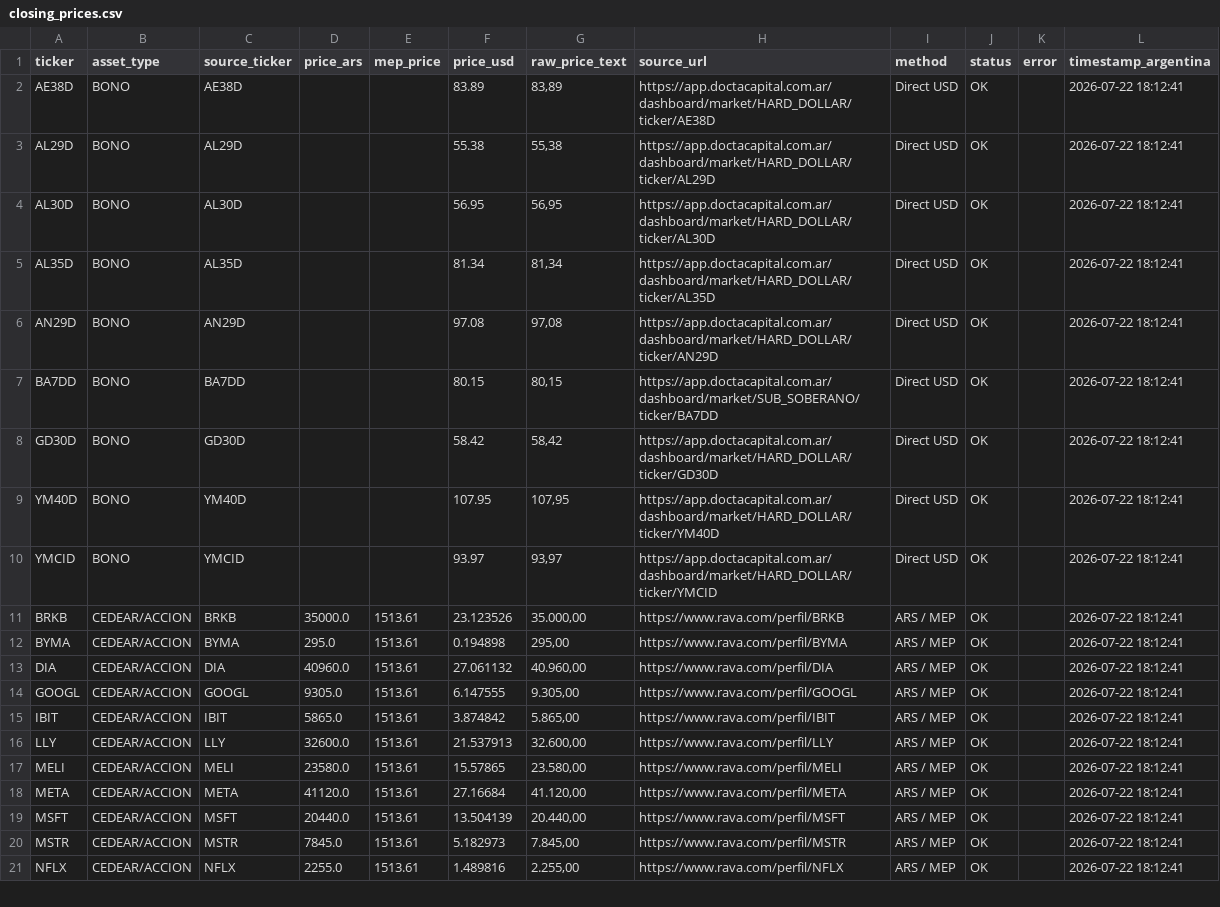
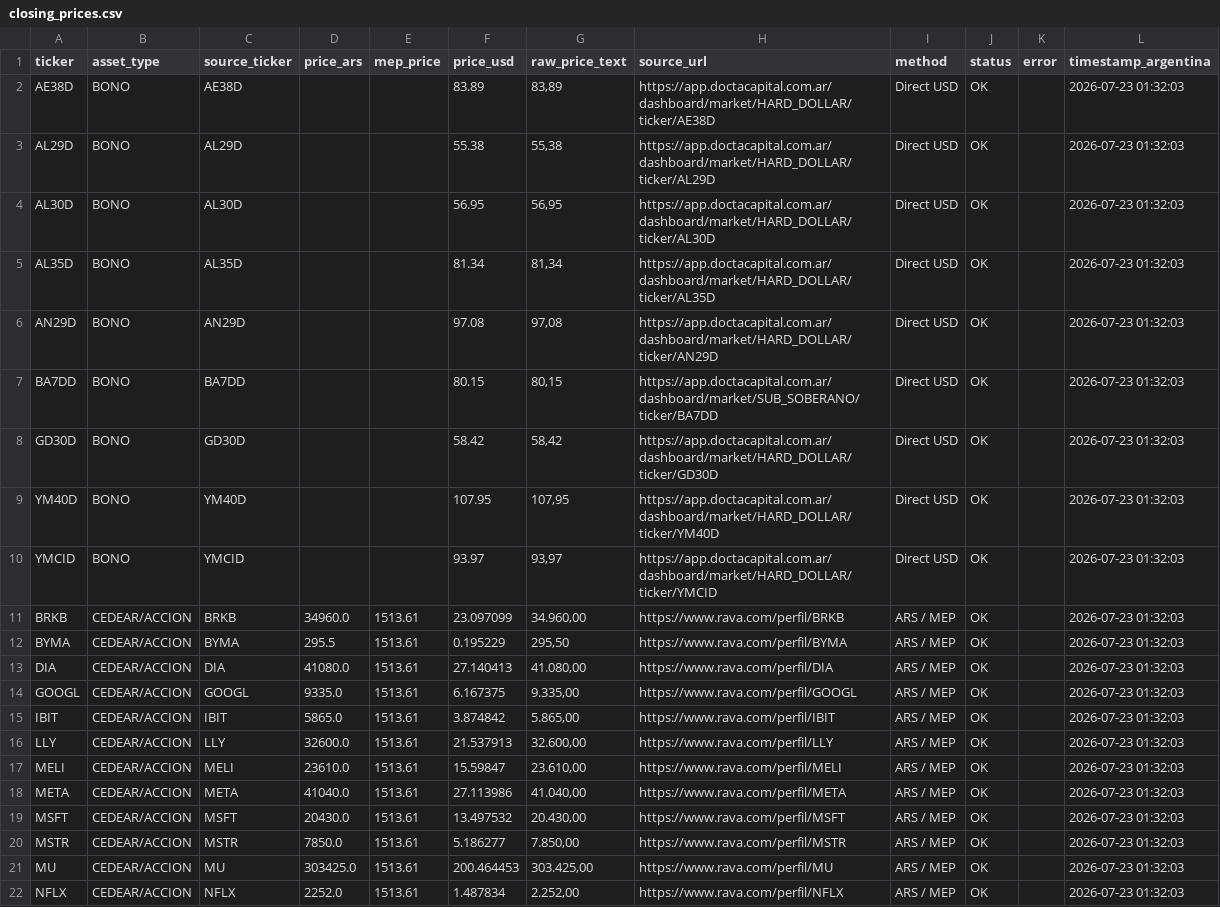
Before and after one commit to Decas/precio_activos, a CSV file: closing_prices.csv, drawn as a sheet; only a part is shown; the diff covers the shown part only.

```diff
--- a/closing_prices.csv
+++ b/closing_prices.csv
@@ -1,21 +1,22 @@
 ticker,asset_type,source_ticker,price_ars,mep_price,price_usd,raw_price_text,source_url,method,status,error,timestamp_argentina
-AE38D,BONO,AE38D,,,83.89,"83,89",https://app.doctacapital.com.ar/dashboard/market/HARD_DOLLAR/ticker/AE38D,Direct USD,OK,,2026-07-22 18:12:41
-AL29D,BONO,AL29D,,,55.38,"55,38",https://app.doctacapital.com.ar/dashboard/market/HARD_DOLLAR/ticker/AL29D,Direct USD,OK,,2026-07-22 18:12:41
-AL30D,BONO,AL30D,,,56.95,"56,95",https://app.doctacapital.com.ar/dashboard/market/HARD_DOLLAR/ticker/AL30D,Direct USD,OK,,2026-07-22 18:12:41
-AL35D,BONO,AL35D,,,81.34,"81,34",https://app.doctacapital.com.ar/dashboard/market/HARD_DOLLAR/ticker/AL35D,Direct USD,OK,,2026-07-22 18:12:41
-AN29D,BONO,AN29D,,,97.08,"97,08",https://app.doctacapital.com.ar/dashboard/market/HARD_DOLLAR/ticker/AN29D,Direct USD,OK,,2026-07-22 18:12:41
-BA7DD,BONO,BA7DD,,,80.15,"80,15",https://app.doctacapital.com.ar/dashboard/market/SUB_SOBERANO/ticker/BA7DD,Direct USD,OK,,2026-07-22 18:12:41
-GD30D,BONO,GD30D,,,58.42,"58,42",https://app.doctacapital.com.ar/dashboard/market/HARD_DOLLAR/ticker/GD30D,Direct USD,OK,,2026-07-22 18:12:41
-YM40D,BONO,YM40D,,,107.95,"107,95",https://app.doctacapital.com.ar/dashboard/market/HARD_DOLLAR/ticker/YM40D,Direct USD,OK,,2026-07-22 18:12:41
-YMCID,BONO,YMCID,,,93.97,"93,97",https://app.doctacapital.com.ar/dashboard/market/HARD_DOLLAR/ticker/YMCID,Direct USD,OK,,2026-07-22 18:12:41
-BRKB,CEDEAR/ACCION,BRKB,35000.0,1513.61,23.123526,"35.000,00",https://www.rava.com/perfil/BRKB,ARS / MEP,OK,,2026-07-22 18:12:41
-BYMA,CEDEAR/ACCION,BYMA,295.0,1513.61,0.194898,"295,00",https://www.rava.com/perfil/BYMA,ARS / MEP,OK,,2026-07-22 18:12:41
-DIA,CEDEAR/ACCION,DIA,40960.0,1513.61,27.061132,"40.960,00",https://www.rava.com/perfil/DIA,ARS / MEP,OK,,2026-07-22 18:12:41
-GOOGL,CEDEAR/ACCION,GOOGL,9305.0,1513.61,6.147555,"9.305,00",https://www.rava.com/perfil/GOOGL,ARS / MEP,OK,,2026-07-22 18:12:41
-IBIT,CEDEAR/ACCION,IBIT,5865.0,1513.61,3.874842,"5.865,00",https://www.rava.com/perfil/IBIT,ARS / MEP,OK,,2026-07-22 18:12:41
-LLY,CEDEAR/ACCION,LLY,32600.0,1513.61,21.537913,"32.600,00",https://www.rava.com/perfil/LLY,ARS / MEP,OK,,2026-07-22 18:12:41
-MELI,CEDEAR/ACCION,MELI,23580.0,1513.61,15.57865,"23.580,00",https://www.rava.com/perfil/MELI,ARS / MEP,OK,,2026-07-22 18:12:41
-META,CEDEAR/ACCION,META,41120.0,1513.61,27.16684,"41.120,00",https://www.rava.com/perfil/META,ARS / MEP,OK,,2026-07-22 18:12:41
-MSFT,CEDEAR/ACCION,MSFT,20440.0,1513.61,13.504139,"20.440,00",https://www.rava.com/perfil/MSFT,ARS / MEP,OK,,2026-07-22 18:12:41
-MSTR,CEDEAR/ACCION,MSTR,7845.0,1513.61,5.182973,"7.845,00",https://www.rava.com/perfil/MSTR,ARS / MEP,OK,,2026-07-22 18:12:41
-NFLX,CEDEAR/ACCION,NFLX,2255.0,1513.61,1.489816,"2.255,00",https://www.rava.com/perfil/NFLX,ARS / MEP,OK,,2026-07-22 18:12:41
+AE38D,BONO,AE38D,,,83.89,"83,89",https://app.doctacapital.com.ar/dashboard/market/HARD_DOLLAR/ticker/AE38D,Direct USD,OK,,2026-07-23 01:32:03
+AL29D,BONO,AL29D,,,55.38,"55,38",https://app.doctacapital.com.ar/dashboard/market/HARD_DOLLAR/ticker/AL29D,Direct USD,OK,,2026-07-23 01:32:03
+AL30D,BONO,AL30D,,,56.95,"56,95",https://app.doctacapital.com.ar/dashboard/market/HARD_DOLLAR/ticker/AL30D,Direct USD,OK,,2026-07-23 01:32:03
+AL35D,BONO,AL35D,,,81.34,"81,34",https://app.doctacapital.com.ar/dashboard/market/HARD_DOLLAR/ticker/AL35D,Direct USD,OK,,2026-07-23 01:32:03
+AN29D,BONO,AN29D,,,97.08,"97,08",https://app.doctacapital.com.ar/dashboard/market/HARD_DOLLAR/ticker/AN29D,Direct USD,OK,,2026-07-23 01:32:03
+BA7DD,BONO,BA7DD,,,80.15,"80,15",https://app.doctacapital.com.ar/dashboard/market/SUB_SOBERANO/ticker/BA7DD,Direct USD,OK,,2026-07-23 01:32:03
+GD30D,BONO,GD30D,,,58.42,"58,42",https://app.doctacapital.com.ar/dashboard/market/HARD_DOLLAR/ticker/GD30D,Direct USD,OK,,2026-07-23 01:32:03
+YM40D,BONO,YM40D,,,107.95,"107,95",https://app.doctacapital.com.ar/dashboard/market/HARD_DOLLAR/ticker/YM40D,Direct USD,OK,,2026-07-23 01:32:03
+YMCID,BONO,YMCID,,,93.97,"93,97",https://app.doctacapital.com.ar/dashboard/market/HARD_DOLLAR/ticker/YMCID,Direct USD,OK,,2026-07-23 01:32:03
+BRKB,CEDEAR/ACCION,BRKB,34960.0,1513.61,23.097099,"34.960,00",https://www.rava.com/perfil/BRKB,ARS / MEP,OK,,2026-07-23 01:32:03
+BYMA,CEDEAR/ACCION,BYMA,295.5,1513.61,0.195229,"295,50",https://www.rava.com/perfil/BYMA,ARS / MEP,OK,,2026-07-23 01:32:03
+DIA,CEDEAR/ACCION,DIA,41080.0,1513.61,27.140413,"41.080,00",https://www.rava.com/perfil/DIA,ARS / MEP,OK,,2026-07-23 01:32:03
+GOOGL,CEDEAR/ACCION,GOOGL,9335.0,1513.61,6.167375,"9.335,00",https://www.rava.com/perfil/GOOGL,ARS / MEP,OK,,2026-07-23 01:32:03
+IBIT,CEDEAR/ACCION,IBIT,5865.0,1513.61,3.874842,"5.865,00",https://www.rava.com/perfil/IBIT,ARS / MEP,OK,,2026-07-23 01:32:03
+LLY,CEDEAR/ACCION,LLY,32600.0,1513.61,21.537913,"32.600,00",https://www.rava.com/perfil/LLY,ARS / MEP,OK,,2026-07-23 01:32:03
+MELI,CEDEAR/ACCION,MELI,23610.0,1513.61,15.59847,"23.610,00",https://www.rava.com/perfil/MELI,ARS / MEP,OK,,2026-07-23 01:32:03
+META,CEDEAR/ACCION,META,41040.0,1513.61,27.113986,"41.040,00",https://www.rava.com/perfil/META,ARS / MEP,OK,,2026-07-23 01:32:03
+MSFT,CEDEAR/ACCION,MSFT,20430.0,1513.61,13.497532,"20.430,00",https://www.rava.com/perfil/MSFT,ARS / MEP,OK,,2026-07-23 01:32:03
+MSTR,CEDEAR/ACCION,MSTR,7850.0,1513.61,5.186277,"7.850,00",https://www.rava.com/perfil/MSTR,ARS / MEP,OK,,2026-07-23 01:32:03
+MU,CEDEAR/ACCION,MU,303425.0,1513.61,200.464453,"303.425,00",https://www.rava.com/perfil/MU,ARS / MEP,OK,,2026-07-23 01:32:03
+NFLX,CEDEAR/ACCION,NFLX,2252.0,1513.61,1.487834,"2.252,00",https://www.rava.com/perfil/NFLX,ARS / MEP,OK,,2026-07-23 01:32:03
```
Also changed, not shown: 1 added row and 10 edited cells elsewhere in this file.
